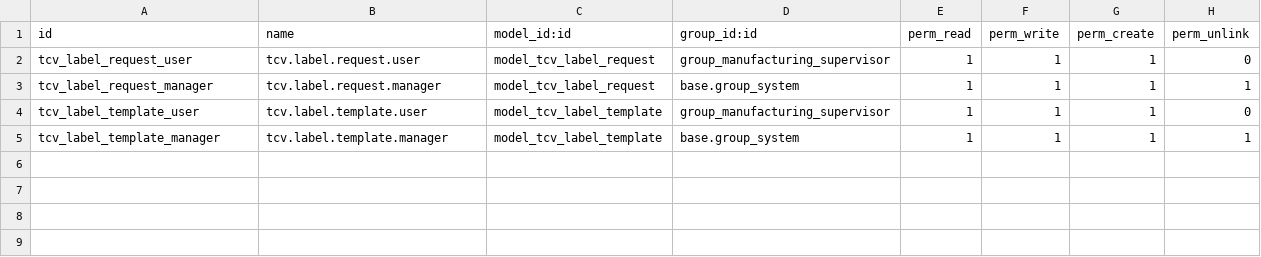
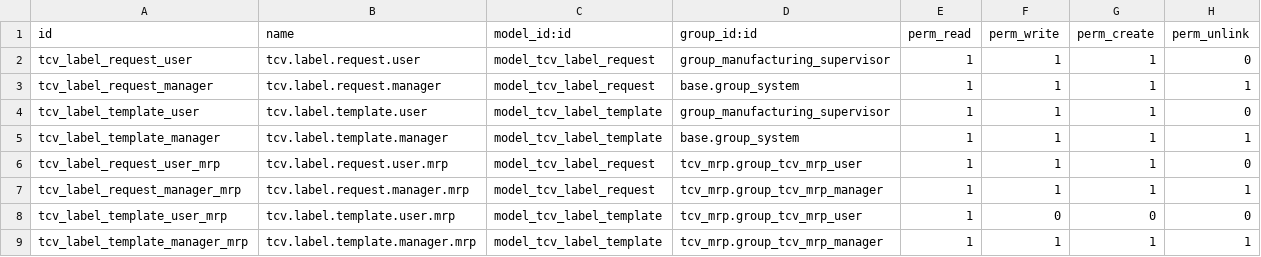
Before and after one commit to Tecvemar/openerp60, a CSV file: tcv_label_request/security/ir.model.access.csv, drawn as a sheet.

Commit message:
tcv_label_request add missing security

```diff
--- a/tcv_label_request/security/ir.model.access.csv
+++ b/tcv_label_request/security/ir.model.access.csv
@@ -5 +5,5 @@
 "tcv_label_template_manager","tcv.label.template.manager","model_tcv_label_template","base.group_system",1,1,1,1
+"tcv_label_request_user_mrp","tcv.label.request.user.mrp","model_tcv_label_request","tcv_mrp.group_tcv_mrp_user",1,1,1,0
+"tcv_label_request_manager_mrp","tcv.label.request.manager.mrp","model_tcv_label_request","tcv_mrp.group_tcv_mrp_manager",1,1,1,1
+"tcv_label_template_user_mrp","tcv.label.template.user.mrp","model_tcv_label_template","tcv_mrp.group_tcv_mrp_user",1,0,0,0
+"tcv_label_template_manager_mrp","tcv.label.template.manager.mrp","model_tcv_label_template","tcv_mrp.group_tcv_mrp_manager",1,1,1,1
```
